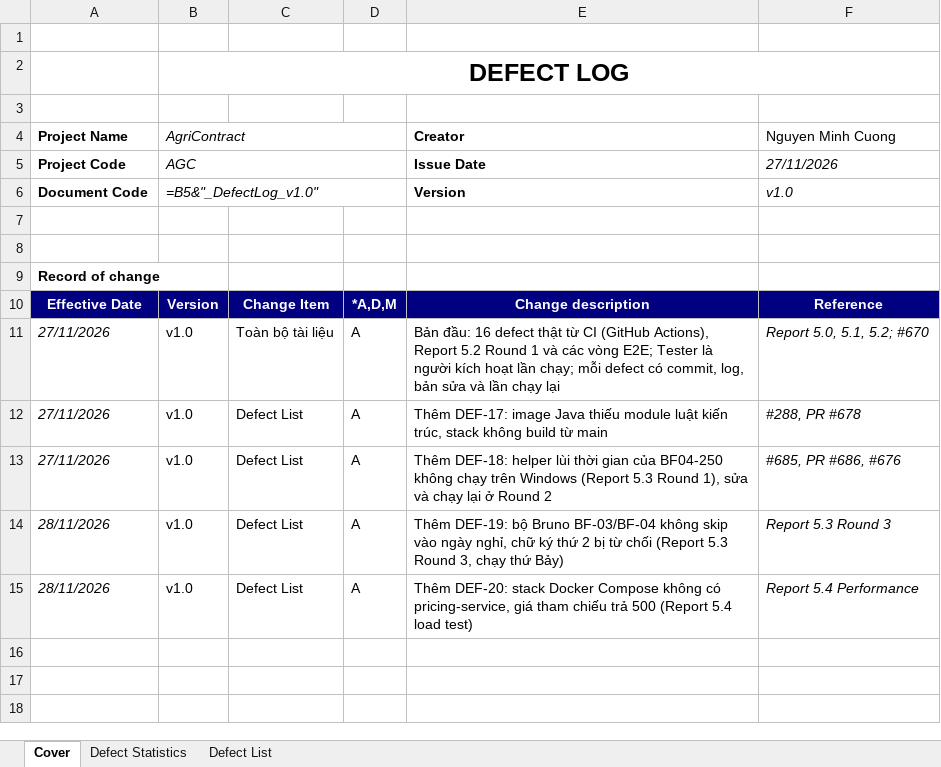
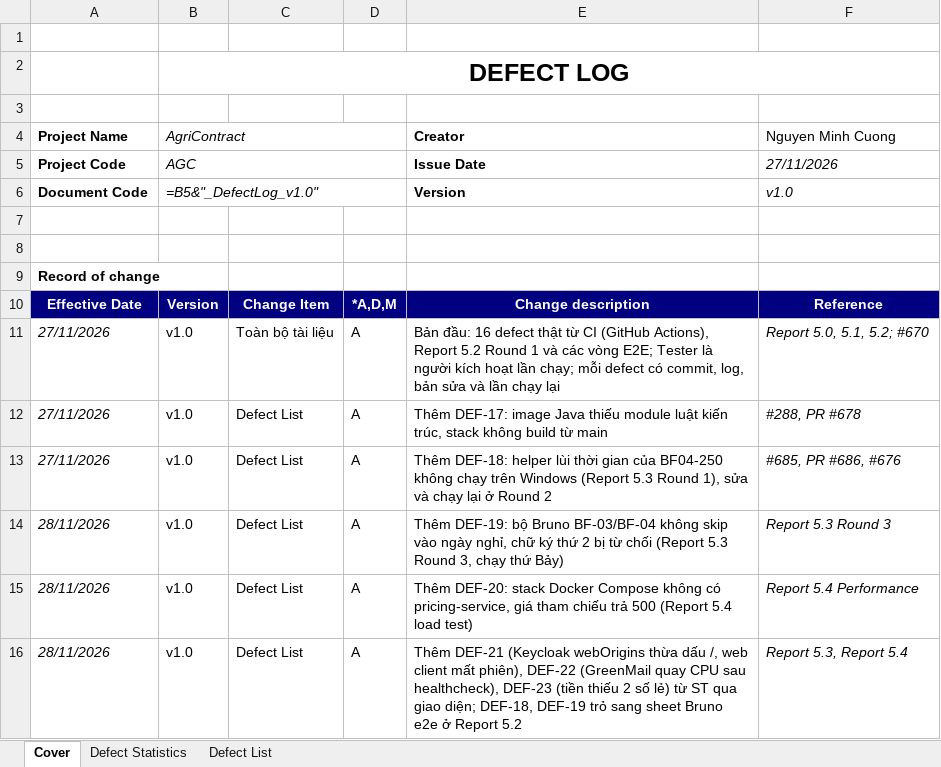
Before and after one commit to redavocado-labs/AgriContract, an Excel workbook: docs/reports/Report-5.6_Defect_Log.xlsx, sheet Cover, drawn as a sheet; values as stored, in another font and other column widths than the file's, no borders; formulas without a stored value are shown as written; charts and pictures not drawn; the diff names each change by its address in the sheet, - before the commit and + after, or states it on an @@ line.

Commit message:
docs(reports): Report 5.6 adds DEF-21..DEF-23 from the system tests through the web client
DEF-18 and DEF-19 point at their sheets in Report 5.2.

```diff
--- a/docs/reports/Report-5.6_Defect_Log.xlsx (sheet Cover)
+++ b/docs/reports/Report-5.6_Defect_Log.xlsx (sheet Cover)
+row 16: 28/11/2026 | v1.0 | Defect List | A | Thêm DEF-21 (Keycloak webOrigins thừa dấu /, web client mất phiên), DEF-22 (GreenMail quay CPU sau healthcheck), DEF-23 (tiền thiếu 2 số lẻ) từ ST qua giao diện; DEF-18, DEF-19 trỏ sang sheet Bruno e2e ở Report 5.2 | Report 5.3, Report 5.4
```
Also changed, not shown: sheet Defect List, sheet Defect Statistics, 2 other files.
